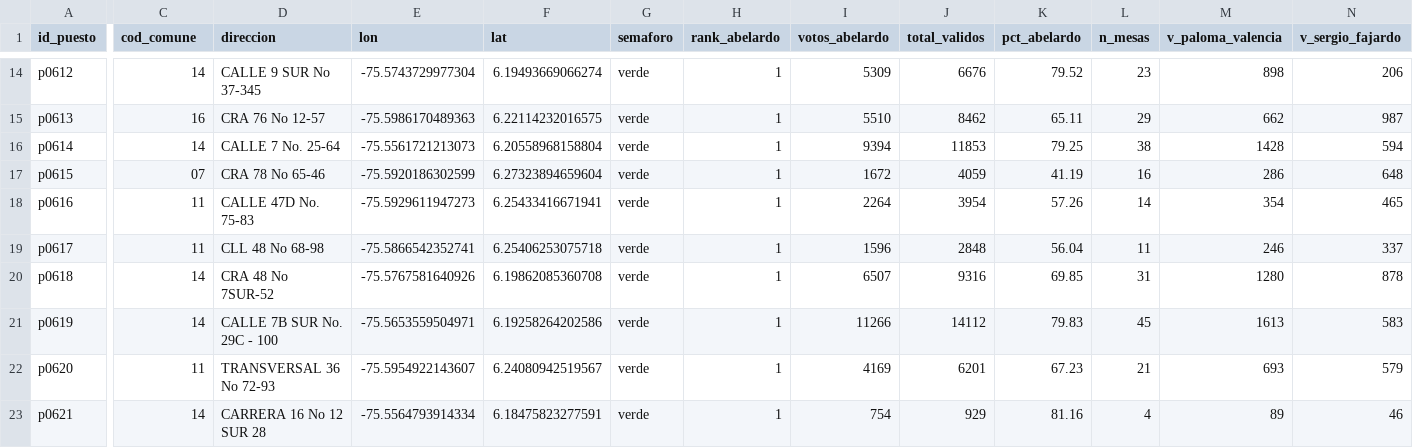
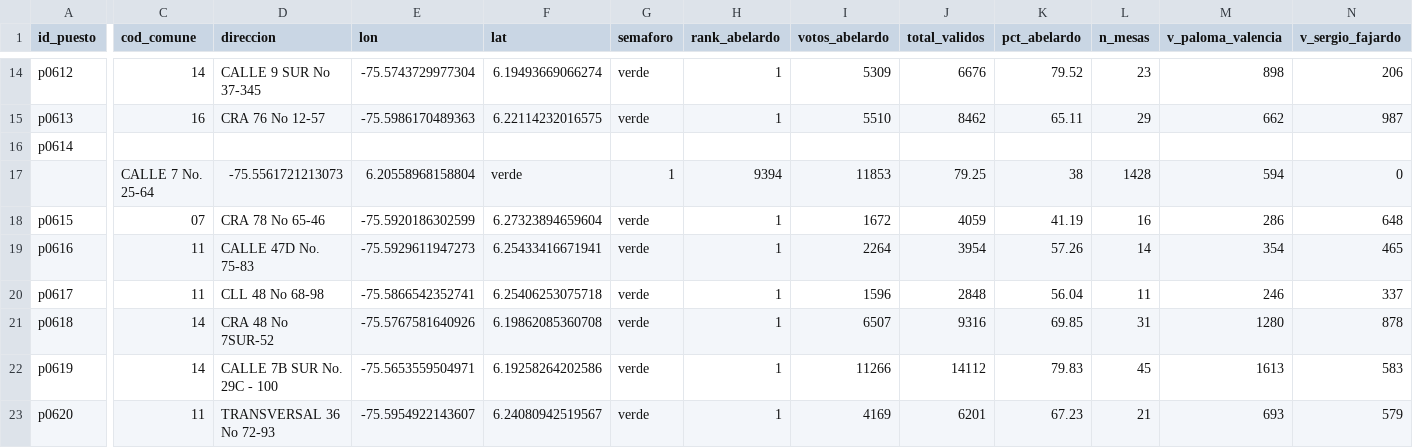
Before and after one commit to carfmono/elecciones-2026, a CSV file: resultados/medellin_puestos.csv, drawn as a sheet; only a part is shown, gaps mark what is left out; the shorter side is filled out with more unchanged rows; rows hold the shown columns only; the diff covers the shown part only; the diff names each change by its address in the sheet, - before the commit and + after, or states it on an @@ line.

```diff
--- a/resultados/medellin_puestos.csv
+++ b/resultados/medellin_puestos.csv
-C16 (cod_comune): 14
+C16 (cod_comune): (empty)
-D16 (direccion): CALLE 7 No. 25-64
+D16 (direccion): (empty)
-E16 (lon): -75.5561721213073
+E16 (lon): (empty)
-F16 (lat): 6.20558968158804
+F16 (lat): (empty)
-G16 (semaforo): verde
+G16 (semaforo): (empty)
-H16 (rank_abelardo): 1
+H16 (rank_abelardo): (empty)
-I16 (votos_abelardo): 9394
+I16 (votos_abelardo): (empty)
-J16 (total_validos): 11853
+J16 (total_validos): (empty)
-K16 (pct_abelardo): 79.25
+K16 (pct_abelardo): (empty)
-L16 (n_mesas): 38
+L16 (n_mesas): (empty)
-M16 (v_paloma_valencia): 1428
+M16 (v_paloma_valencia): (empty)
-N16 (v_sergio_fajardo): 594
+N16 (v_sergio_fajardo): (empty)
+row 17:  | CALLE 7 No. 25-64 | -75.5561721213073 | 6.20558968158804 | verde | 1 | 9394 | 11853 | 79.25 | 38 | 1428 | 594 | 0
```
Also changed, not shown: 11 edited cells elsewhere in this file, resultados/medellin_mesas.csv, resultados/municipios_analisis.csv, 1 other file.
